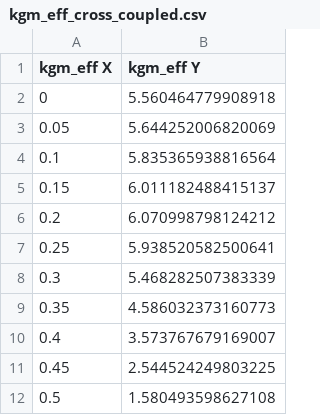
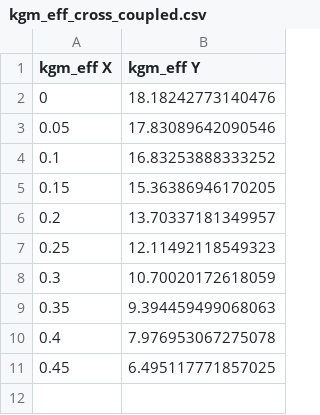
Before and after one commit to Sakthi-Kalidasan/C_ID_repo, a CSV file: Latch/kgm_eff_cross_coupled.csv, drawn as a sheet.

```diff
--- a/Latch/kgm_eff_cross_coupled.csv
+++ b/Latch/kgm_eff_cross_coupled.csv
@@ -1,12 +1,11 @@
 kgm_eff X,kgm_eff Y
-0,5.560464779908918
-0.05,5.644252006820069
-0.1,5.835365938816564
-0.15,6.011182488415137
-0.2,6.070998798124212
-0.25,5.938520582500641
-0.3,5.468282507383339
-0.35,4.586032373160773
-0.4,3.573767679169007
-0.45,2.544524249803225
-0.5,1.580493598627108
+0,18.18242773140476
+0.05,17.83089642090546
+0.1,16.83253888333252
+0.15,15.36386946170205
+0.2,13.70337181349957
+0.25,12.11492118549323
+0.3,10.70020172618059
+0.35,9.394459499068063
+0.4,7.976953067275078
+0.45,6.495117771857025
```
Also changed, not shown: Latch/I_M14_D.csv, Latch/I_eff_cross_coupled.csv, 9 other files.
